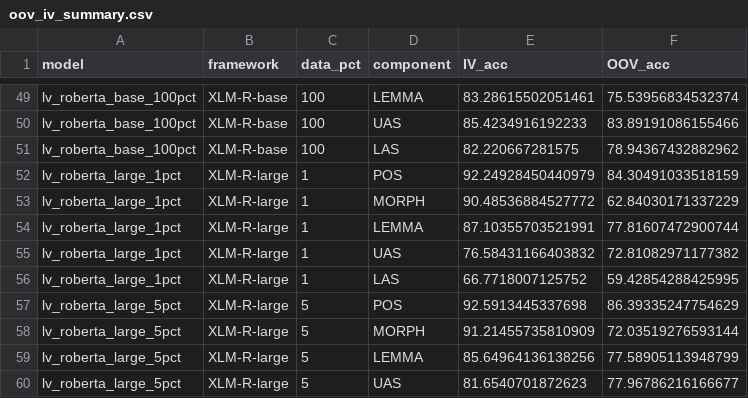
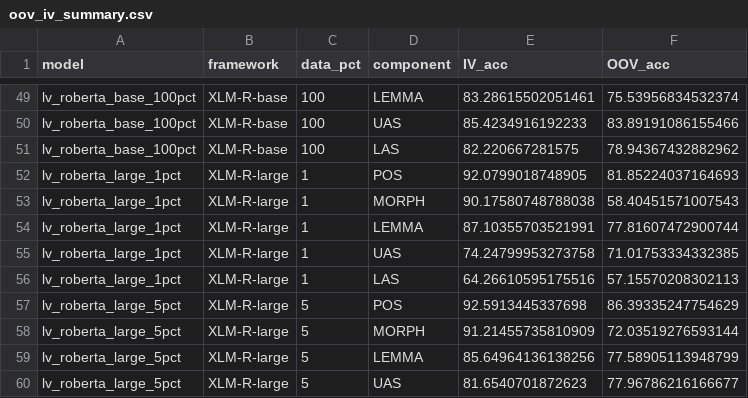
Before and after one commit to JesseLau24/Fengdi_Huang_Master_Thesis_Repo, a CSV file: Summary_CSVs/oov_iv_summary.csv, drawn as a sheet; only a part is shown, gaps mark what is left out.

```diff
--- a/Summary_CSVs/oov_iv_summary.csv
+++ b/Summary_CSVs/oov_iv_summary.csv
@@ -51,7 +51,7 @@ lv_roberta_base_100pct,XLM-R-base,100,UAS,85.4234916192233,83.89191086155466
 lv_roberta_base_100pct,XLM-R-base,100,LAS,82.220667281575,78.94367432882962
-lv_roberta_large_1pct,XLM-R-large,1,POS,92.24928450440979,84.30491033518159
-lv_roberta_large_1pct,XLM-R-large,1,MORPH,90.48536884527772,62.84030171337229
+lv_roberta_large_1pct,XLM-R-large,1,POS,92.0799018748905,81.85224037164693
+lv_roberta_large_1pct,XLM-R-large,1,MORPH,90.17580748788038,58.40451571007543
 lv_roberta_large_1pct,XLM-R-large,1,LEMMA,87.10355703521991,77.81607472900744
-lv_roberta_large_1pct,XLM-R-large,1,UAS,76.58431166403832,72.81082971177382
-lv_roberta_large_1pct,XLM-R-large,1,LAS,66.7718007125752,59.42854288425995
+lv_roberta_large_1pct,XLM-R-large,1,UAS,74.24799953273758,71.01753334332385
+lv_roberta_large_1pct,XLM-R-large,1,LAS,64.26610595175516,57.15570208302113
 lv_roberta_large_5pct,XLM-R-large,5,POS,92.5913445337698,86.39335247754629
```
Also changed, not shown: Summary_CSVs/evaluation_summary.csv, 7 other files.
